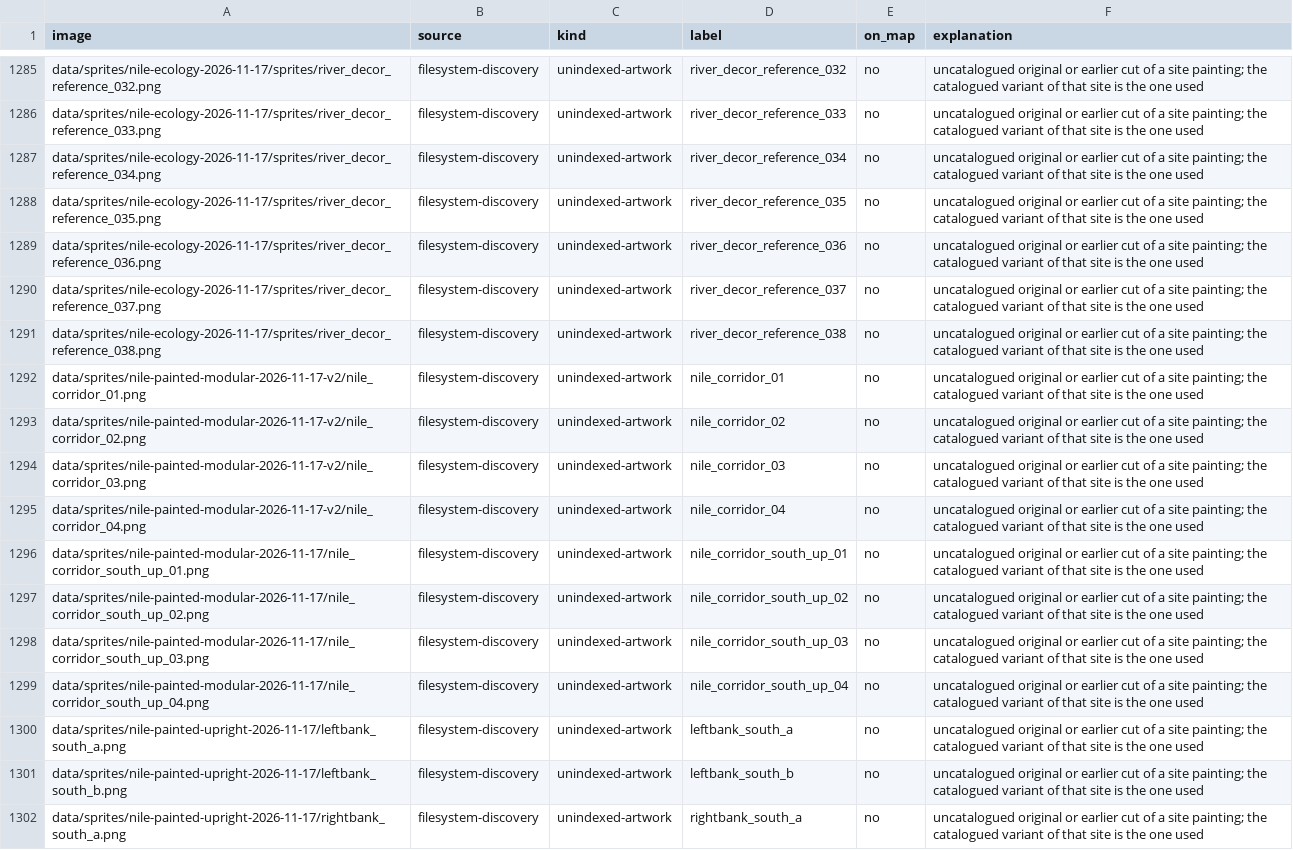
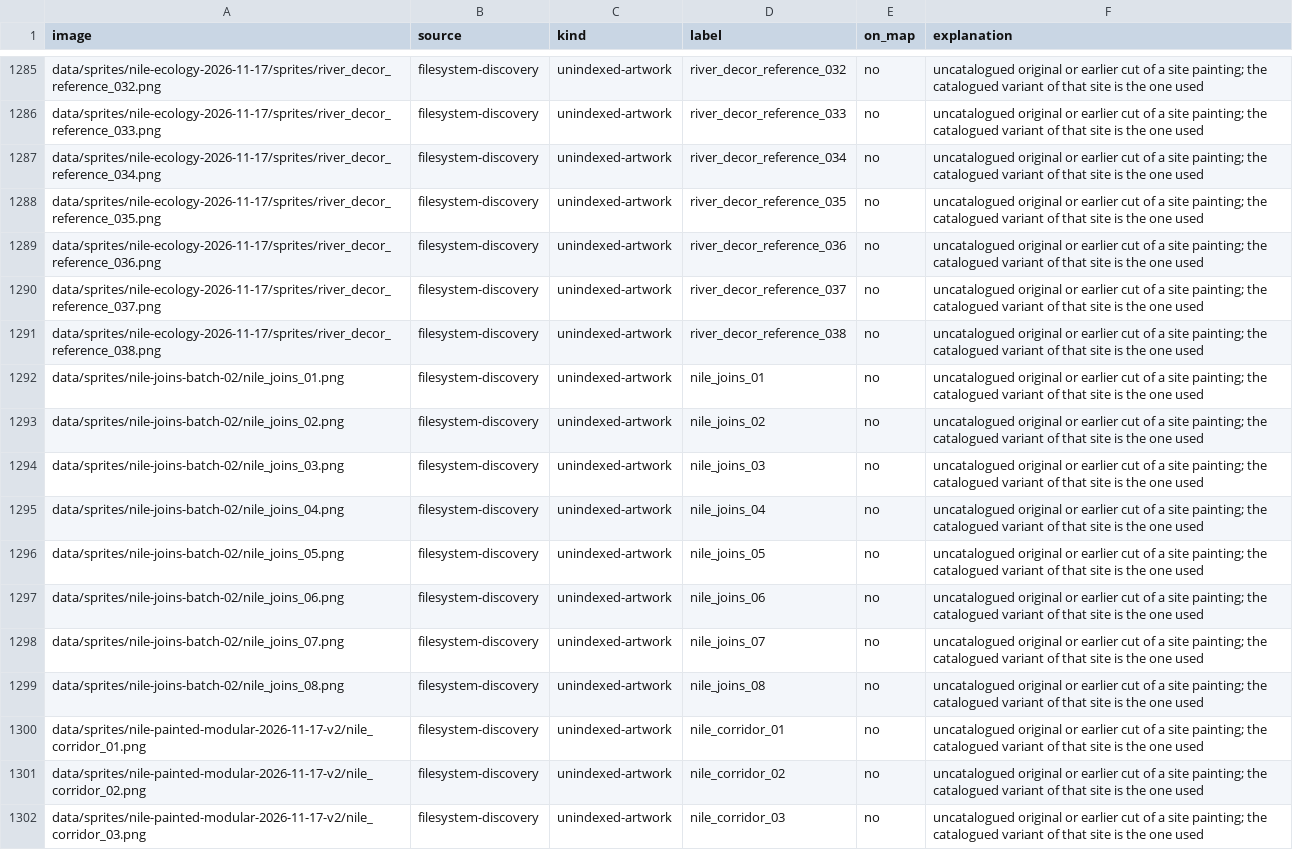
Before and after one commit to 1-tok/crusadersmap, a CSV file: reports/rebuild-2026-11-12/image-usage-and-off-map-list.csv, drawn as a sheet; only a part is shown, gaps mark what is left out; the shorter side is filled out with more unchanged rows; the diff names each change by its address in the sheet, - before the commit and + after, or states it on an @@ line.

```diff
--- a/reports/rebuild-2026-11-12/image-usage-and-off-map-list.csv
+++ b/reports/rebuild-2026-11-12/image-usage-and-off-map-list.csv
+row 1292: data/sprites/nile-joins-batch-02/nile_joins_01.png | filesystem-discovery | unindexed-artwork | nile_joins_01 | no | uncatalogued original or earlier cut of a site painting; the catalogued variant of that site is the one used
+row 1293: data/sprites/nile-joins-batch-02/nile_joins_02.png | filesystem-discovery | unindexed-artwork | nile_joins_02 | no | uncatalogued original or earlier cut of a site painting; the catalogued variant of that site is the one used
+row 1294: data/sprites/nile-joins-batch-02/nile_joins_03.png | filesystem-discovery | unindexed-artwork | nile_joins_03 | no | uncatalogued original or earlier cut of a site painting; the catalogued variant of that site is the one used
+row 1295: data/sprites/nile-joins-batch-02/nile_joins_04.png | filesystem-discovery | unindexed-artwork | nile_joins_04 | no | uncatalogued original or earlier cut of a site painting; the catalogued variant of that site is the one used
+row 1296: data/sprites/nile-joins-batch-02/nile_joins_05.png | filesystem-discovery | unindexed-artwork | nile_joins_05 | no | uncatalogued original or earlier cut of a site painting; the catalogued variant of that site is the one used
+row 1297: data/sprites/nile-joins-batch-02/nile_joins_06.png | filesystem-discovery | unindexed-artwork | nile_joins_06 | no | uncatalogued original or earlier cut of a site painting; the catalogued variant of that site is the one used
+row 1298: data/sprites/nile-joins-batch-02/nile_joins_07.png | filesystem-discovery | unindexed-artwork | nile_joins_07 | no | uncatalogued original or earlier cut of a site painting; the catalogued variant of that site is the one used
+row 1299: data/sprites/nile-joins-batch-02/nile_joins_08.png | filesystem-discovery | unindexed-artwork | nile_joins_08 | no | uncatalogued original or earlier cut of a site painting; the catalogued variant of that site is the one used
```
Also changed, not shown: reports/rebuild-2026-11-12/terrain-gap-cells.csv, 21 other files.
